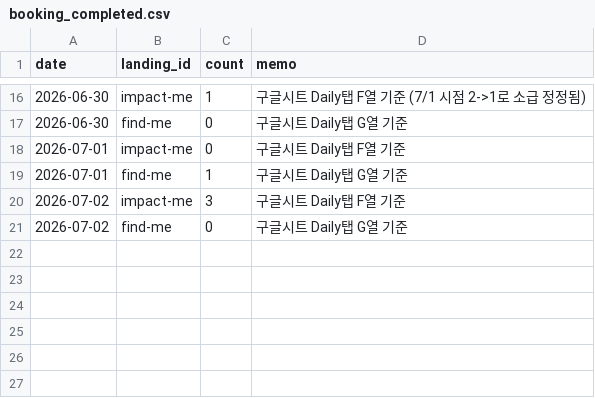
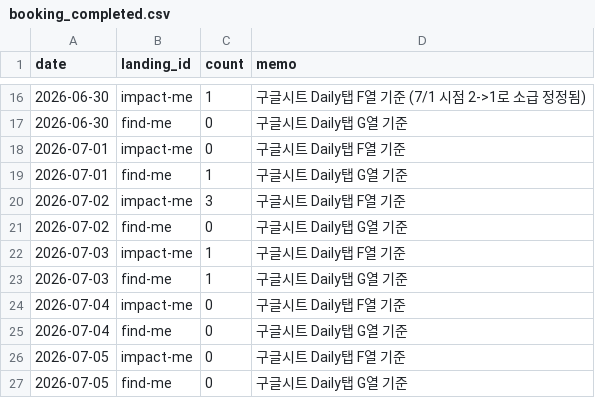
Before and after one commit to fgih304-netizen/fgih304-netizen.github.io, a CSV file: booking_completed.csv, drawn as a sheet; only a part is shown, gaps mark what is left out; the diff names each change by its address in the sheet, - before the commit and + after, or states it on an @@ line.

```diff
--- a/booking_completed.csv
+++ b/booking_completed.csv
+row 22: 2026-07-03 | impact-me | 1 | 구글시트 Daily탭 F열 기준
+row 23: 2026-07-03 | find-me | 1 | 구글시트 Daily탭 G열 기준
+row 24: 2026-07-04 | impact-me | 0 | 구글시트 Daily탭 F열 기준
+row 25: 2026-07-04 | find-me | 0 | 구글시트 Daily탭 G열 기준
+row 26: 2026-07-05 | impact-me | 0 | 구글시트 Daily탭 F열 기준
+row 27: 2026-07-05 | find-me | 0 | 구글시트 Daily탭 G열 기준
```
Also changed, not shown: typeform_submits.csv, 2 other files.
